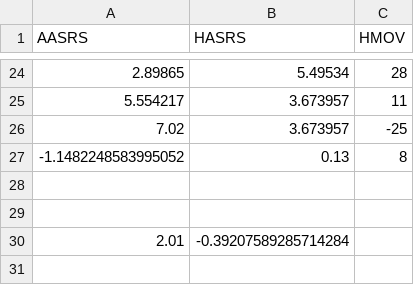
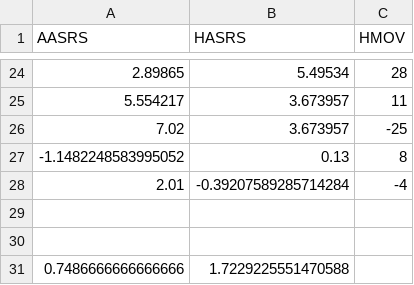
Before and after one commit to StrikeA/Project-Week, a CSV file: Basket Ball Data.csv, drawn as a sheet; only a part is shown, gaps mark what is left out; removed rows and columns are numbered as before the commit, all else as after; the diff names each change by its address in the sheet, - before the commit and + after, or states it on an @@ line.

Commit message:
Made a new version
This one is pretty much the same code except it uses a logistical regression model incase we switch the data

```diff
--- a/Basket Ball Data.csv
+++ b/Basket Ball Data.csv
+row 28: 2.01 | -0.39207589285714284 | -4
-row 30: 2.01 | -0.39207589285714284
+row 31: 0.7486666666666666 | 1.7229225551470588
```
Also changed, not shown: 5 other files.
